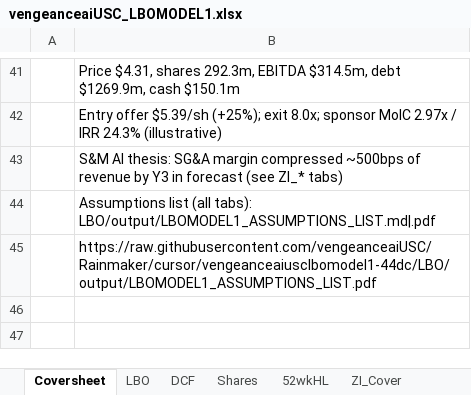
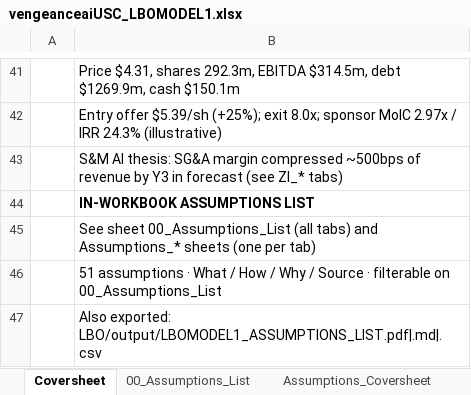
Before and after one commit to vengeanceaiUSC/Rainmaker, an Excel workbook: LBO/output/vengeanceaiUSC_LBOMODEL1.xlsx, sheet Coversheet, drawn as a sheet; only a part is shown, gaps mark what is left out; values as stored, in another font and other column widths than the file's, no borders; the diff names each change by its address in the sheet, - before the commit and + after, or states it on an @@ line.

```diff
--- a/LBO/output/vengeanceaiUSC_LBOMODEL1.xlsx (sheet Coversheet)
+++ b/LBO/output/vengeanceaiUSC_LBOMODEL1.xlsx (sheet Coversheet)
+sheet tab: 00_Assumptions_List
+sheet tab: Assumptions_Coversheet
-B44: Assumptions list (all tabs): LBO/output/LBOMODEL1_ASSUMPTIONS_LIST.md|.pdf
+B44: IN-WORKBOOK ASSUMPTIONS LIST
-B44 bold: off
+B44 bold: on
-B45: https://raw.githubusercontent.com/vengeanceaiUSC/Rainmaker/cursor/vengeanceaiusclbomodel1-44dc/LBO/output/LBOMODEL1_ASSUMPTIONS_LIST.pdf
+B45: See sheet 00_Assumptions_List (all tabs) and Assumptions_* sheets (one per tab)
+row 46:  | 51 assumptions · What / How / Why / Source · filterable on 00_Assumptions_List
+row 47:  | Also exported: LBO/output/LBOMODEL1_ASSUMPTIONS_LIST.pdf|.md|.csv
```
Also changed, not shown: other sheet tabs, LBO_Complex_Template_IRR_MoM.xlsx, vengeanceaiUSC_LBOMODEL1.xlsx.
